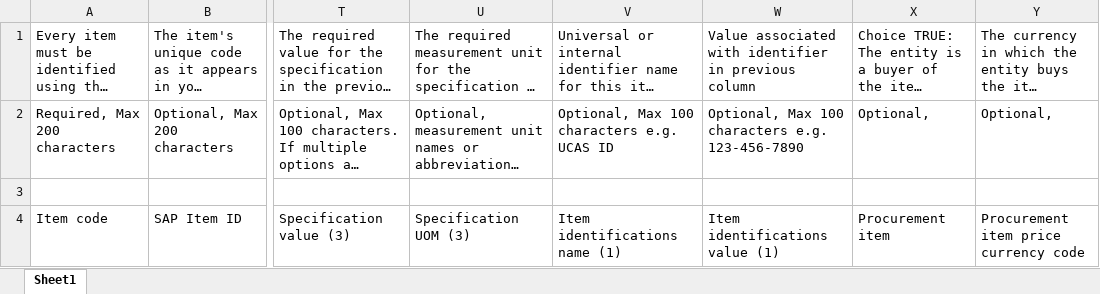
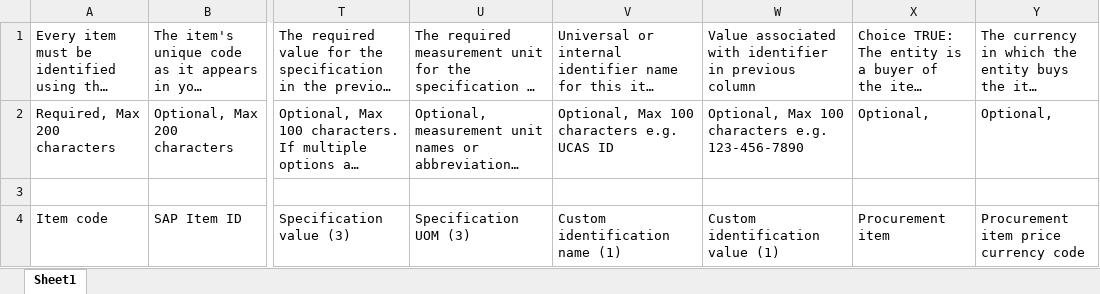
Before and after one commit to kd26-droid/excel-template-mapper-final, an Excel workbook: SFO_Technologies/Default Item.xlsx, sheet Sheet1, drawn as a sheet; only a part is shown, gaps mark what is left out; long unchanged cells end in …; values as stored, in another font and other column widths than the file's, no borders; the diff names each change by its address in the sheet, - before the commit and + after, or states it on an @@ line.

```diff
--- a/SFO_Technologies/Default Item.xlsx (sheet Sheet1)
+++ b/SFO_Technologies/Default Item.xlsx (sheet Sheet1)
-V4: Item identifications name (1)
+V4: Custom identification name (1)
-W4: Item identifications value (1)
+W4: Custom identification value (1)
```
Also changed, not shown: backend/SFO_Technologies/Default Item.xlsx, 22 other files.
